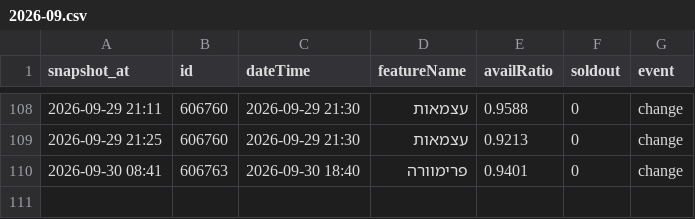
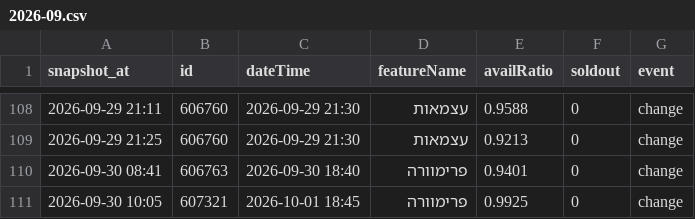
Before and after one commit to guy-go-ld/lev-smadar-tracker, a CSV file: data/changes/2026-09.csv, drawn as a sheet; only a part is shown, gaps mark what is left out; the diff names each change by its address in the sheet, - before the commit and + after, or states it on an @@ line.

Commit message:
snapshot 2026-09-30 10:05

```diff
--- a/data/changes/2026-09.csv
+++ b/data/changes/2026-09.csv
+row 111: 2026-09-30 10:05 | 607321 | 2026-10-01 18:45 | פרימוורה | 0.9925 | 0 | change
```
Also changed, not shown: data/presentations.csv, data/runs/2026-09.csv, 4 other files.
